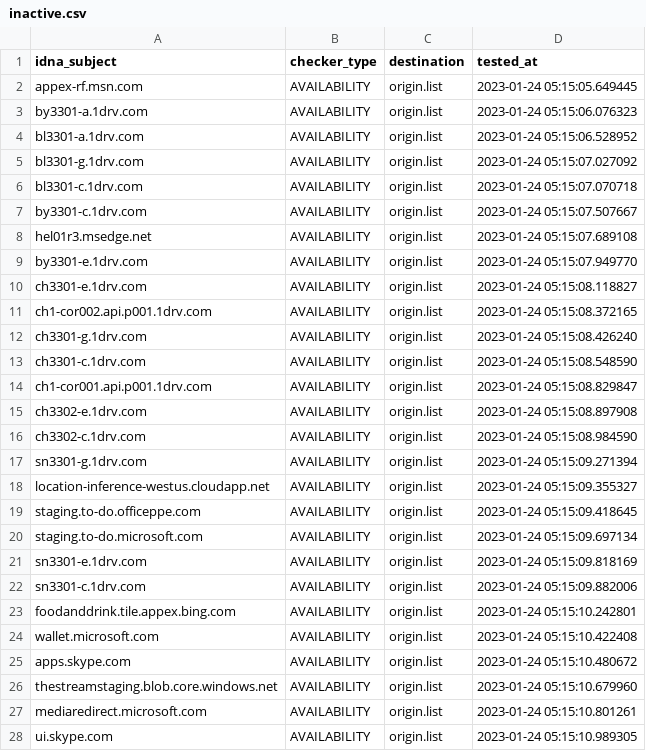
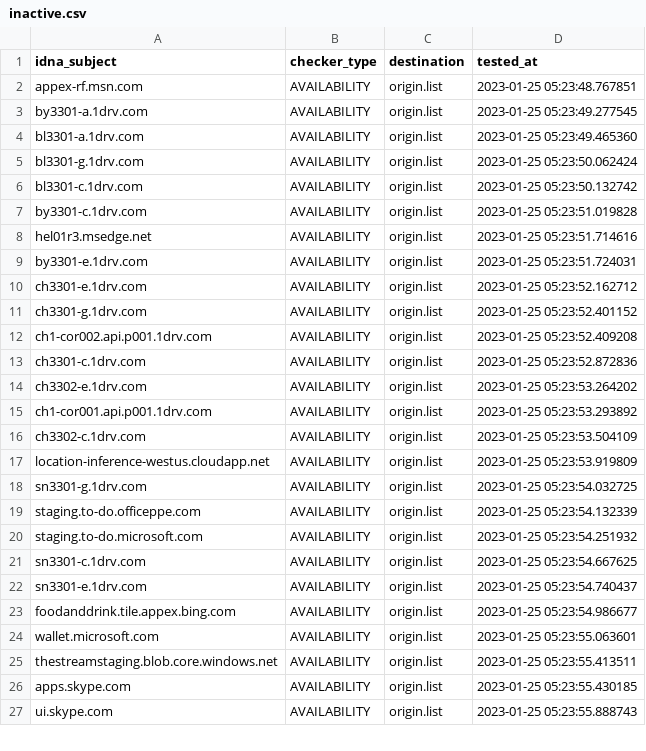
Before and after one commit to dead-hosts/WindowsSpyBlocker-extra_git_crazy-max, a CSV file: .pyfunceble/inactive.csv, drawn as a sheet; only a part is shown; the diff covers the shown part only.

```diff
--- a/.pyfunceble/inactive.csv
+++ b/.pyfunceble/inactive.csv
@@ -1,28 +1,27 @@
 idna_subject,checker_type,destination,tested_at
-appex-rf.msn.com,AVAILABILITY,origin.list,2023-01-24 05:15:05.649445
-by3301-a.1drv.com,AVAILABILITY,origin.list,2023-01-24 05:15:06.076323
-bl3301-a.1drv.com,AVAILABILITY,origin.list,2023-01-24 05:15:06.528952
-bl3301-g.1drv.com,AVAILABILITY,origin.list,2023-01-24 05:15:07.027092
-bl3301-c.1drv.com,AVAILABILITY,origin.list,2023-01-24 05:15:07.070718
-by3301-c.1drv.com,AVAILABILITY,origin.list,2023-01-24 05:15:07.507667
-hel01r3.msedge.net,AVAILABILITY,origin.list,2023-01-24 05:15:07.689108
-by3301-e.1drv.com,AVAILABILITY,origin.list,2023-01-24 05:15:07.949770
-ch3301-e.1drv.com,AVAILABILITY,origin.list,2023-01-24 05:15:08.118827
-ch1-cor002.api.p001.1drv.com,AVAILABILITY,origin.list,2023-01-24 05:15:08.372165
-ch3301-g.1drv.com,AVAILABILITY,origin.list,2023-01-24 05:15:08.426240
-ch3301-c.1drv.com,AVAILABILITY,origin.list,2023-01-24 05:15:08.548590
-ch1-cor001.api.p001.1drv.com,AVAILABILITY,origin.list,2023-01-24 05:15:08.829847
-ch3302-e.1drv.com,AVAILABILITY,origin.list,2023-01-24 05:15:08.897908
-ch3302-c.1drv.com,AVAILABILITY,origin.list,2023-01-24 05:15:08.984590
-sn3301-g.1drv.com,AVAILABILITY,origin.list,2023-01-24 05:15:09.271394
-location-inference-westus.cloudapp.net,AVAILABILITY,origin.list,2023-01-24 05:15:09.355327
-staging.to-do.officeppe.com,AVAILABILITY,origin.list,2023-01-24 05:15:09.418645
-staging.to-do.microsoft.com,AVAILABILITY,origin.list,2023-01-24 05:15:09.697134
-sn3301-e.1drv.com,AVAILABILITY,origin.list,2023-01-24 05:15:09.818169
-sn3301-c.1drv.com,AVAILABILITY,origin.list,2023-01-24 05:15:09.882006
-foodanddrink.tile.appex.bing.com,AVAILABILITY,origin.list,2023-01-24 05:15:10.242801
-wallet.microsoft.com,AVAILABILITY,origin.list,2023-01-24 05:15:10.422408
-apps.skype.com,AVAILABILITY,origin.list,2023-01-24 05:15:10.480672
-thestreamstaging.blob.core.windows.net,AVAILABILITY,origin.list,2023-01-24 05:15:10.679960
-mediaredirect.microsoft.com,AVAILABILITY,origin.list,2023-01-24 05:15:10.801261
-ui.skype.com,AVAILABILITY,origin.list,2023-01-24 05:15:10.989305
+appex-rf.msn.com,AVAILABILITY,origin.list,2023-01-25 05:23:48.767851
+by3301-a.1drv.com,AVAILABILITY,origin.list,2023-01-25 05:23:49.277545
+bl3301-a.1drv.com,AVAILABILITY,origin.list,2023-01-25 05:23:49.465360
+bl3301-g.1drv.com,AVAILABILITY,origin.list,2023-01-25 05:23:50.062424
+bl3301-c.1drv.com,AVAILABILITY,origin.list,2023-01-25 05:23:50.132742
+by3301-c.1drv.com,AVAILABILITY,origin.list,2023-01-25 05:23:51.019828
+hel01r3.msedge.net,AVAILABILITY,origin.list,2023-01-25 05:23:51.714616
+by3301-e.1drv.com,AVAILABILITY,origin.list,2023-01-25 05:23:51.724031
+ch3301-e.1drv.com,AVAILABILITY,origin.list,2023-01-25 05:23:52.162712
+ch3301-g.1drv.com,AVAILABILITY,origin.list,2023-01-25 05:23:52.401152
+ch1-cor002.api.p001.1drv.com,AVAILABILITY,origin.list,2023-01-25 05:23:52.409208
+ch3301-c.1drv.com,AVAILABILITY,origin.list,2023-01-25 05:23:52.872836
+ch3302-e.1drv.com,AVAILABILITY,origin.list,2023-01-25 05:23:53.264202
+ch1-cor001.api.p001.1drv.com,AVAILABILITY,origin.list,2023-01-25 05:23:53.293892
+ch3302-c.1drv.com,AVAILABILITY,origin.list,2023-01-25 05:23:53.504109
+location-inference-westus.cloudapp.net,AVAILABILITY,origin.list,2023-01-25 05:23:53.919809
+sn3301-g.1drv.com,AVAILABILITY,origin.list,2023-01-25 05:23:54.032725
+staging.to-do.officeppe.com,AVAILABILITY,origin.list,2023-01-25 05:23:54.132339
+staging.to-do.microsoft.com,AVAILABILITY,origin.list,2023-01-25 05:23:54.251932
+sn3301-c.1drv.com,AVAILABILITY,origin.list,2023-01-25 05:23:54.667625
+sn3301-e.1drv.com,AVAILABILITY,origin.list,2023-01-25 05:23:54.740437
+foodanddrink.tile.appex.bing.com,AVAILABILITY,origin.list,2023-01-25 05:23:54.986677
+wallet.microsoft.com,AVAILABILITY,origin.list,2023-01-25 05:23:55.063601
+thestreamstaging.blob.core.windows.net,AVAILABILITY,origin.list,2023-01-25 05:23:55.413511
+apps.skype.com,AVAILABILITY,origin.list,2023-01-25 05:23:55.430185
+ui.skype.com,AVAILABILITY,origin.list,2023-01-25 05:23:55.888743
```
Also changed, not shown: 1 added row and 4 edited cells elsewhere in this file, 11 other files.
